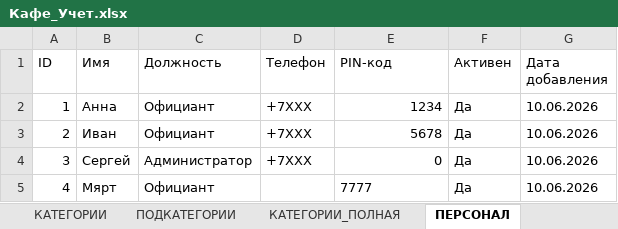
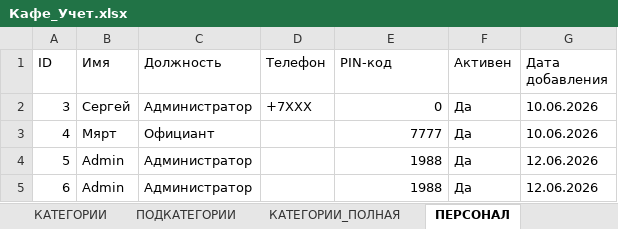
Before and after one commit to northscythian/Accounting-Restorant-Hawaii, an Excel workbook: Кафе_Учет.xlsx, sheet ПЕРСОНАЛ, drawn as a sheet; values as stored, in another font and other column widths than the file's, no borders; removed rows and columns are numbered as before the commit, all else as after; the diff names each change by its address in the sheet, - before the commit and + after, or states it on an @@ line.

```diff
--- a/Кафе_Учет.xlsx (sheet ПЕРСОНАЛ)
+++ b/Кафе_Учет.xlsx (sheet ПЕРСОНАЛ)
-row 2: 1 | Анна | Официант | +7XXX | 1234 | Да | 10.06.2026
-row 3: 2 | Иван | Официант | +7XXX | 5678 | Да | 10.06.2026
-E3 alignment: left
+E3 alignment: right
+row 4: 5 | Admin | Администратор |  | 1988 | Да | 12.06.2026
+row 5: 6 | Admin | Администратор |  | 1988 | Да | 12.06.2026
```
Also changed, not shown: sheet МЕНЮ, sheet ПОДКАТЕГОРИИ, sheet ABC_АНАЛИЗ, sheet P&L, sheet ЗАКАЗЫ, sheet ФУДКОСТ, 1 more sheet, 3 other files.
